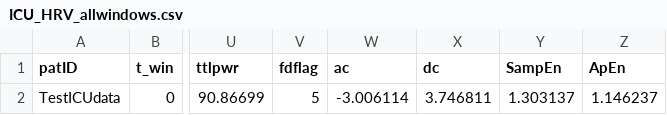
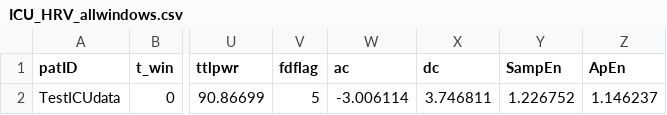
Before and after one commit to cliffordlab/PhysioNet-Cardiovascular-Signal-Toolbox, a CSV file: Demos/ReferenceOutput/ICU_HRV_allwindows.csv, drawn as a sheet; only a part is shown, gaps mark what is left out; the diff names each change by its address in the sheet, - before the commit and + after, or states it on an @@ line.

```diff
--- a/Demos/ReferenceOutput/ICU_HRV_allwindows.csv
+++ b/Demos/ReferenceOutput/ICU_HRV_allwindows.csv
-Y2 (SampEn): 1.303137
+Y2 (SampEn): 1.226752
```
Also changed, not shown: Demos/ReferenceOutput/MSEDemo.csv, Demos/ReferenceOutput/NSR_HRV_allwindows_allpatients.csv, 10 other files.
